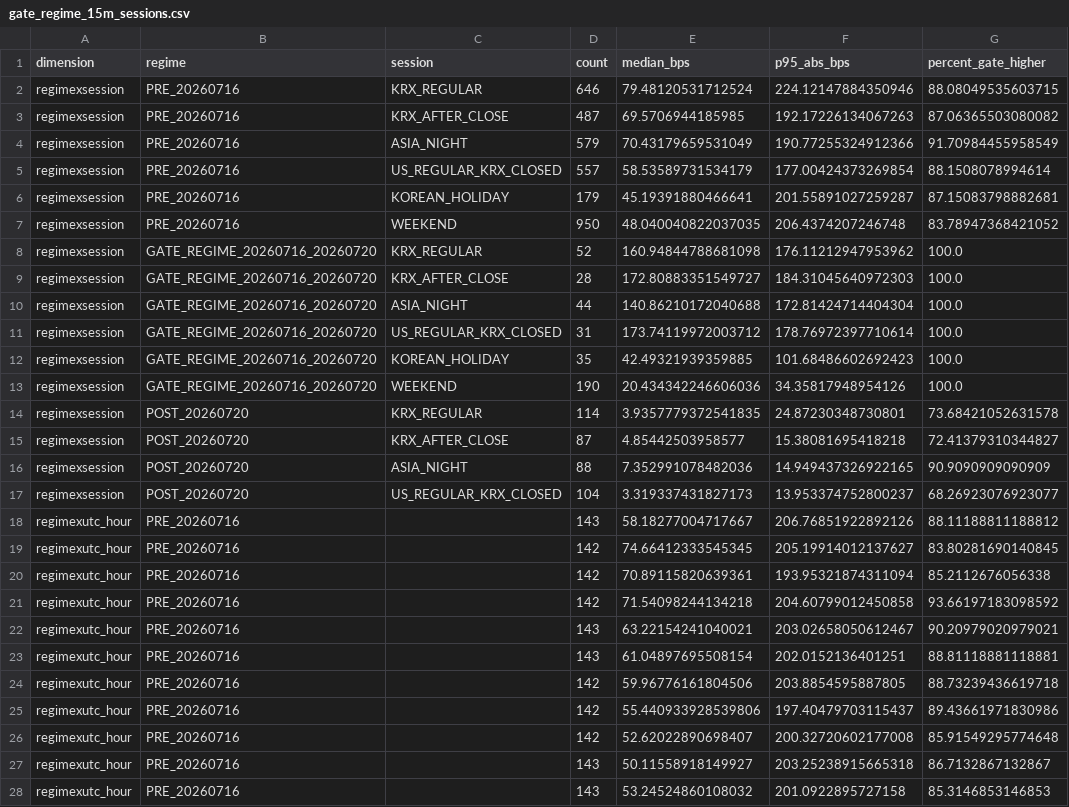
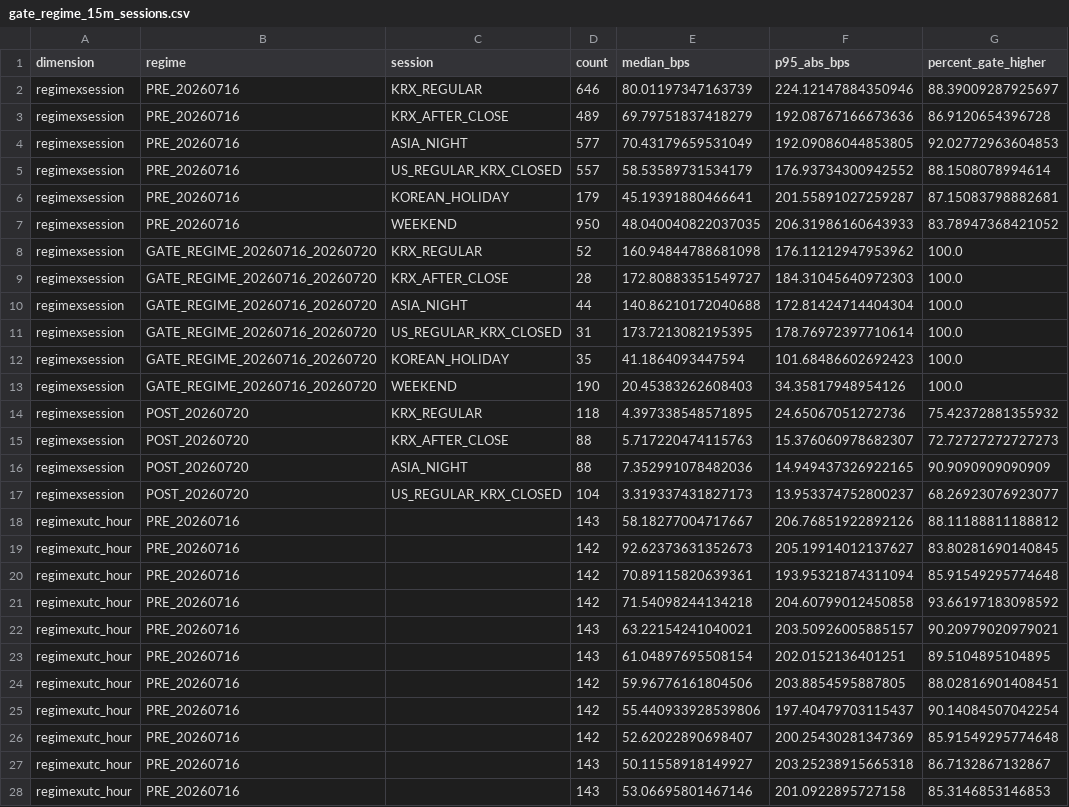
Before and after one commit to Maggyee/skhynix-history, a CSV file: reports_15m/gate_regime_15m_sessions.csv, drawn as a sheet; only a part is shown; the diff covers the shown part only; the diff names each change by its address in the sheet, - before the commit and + after, or states it on an @@ line.

```diff
--- a/reports_15m/gate_regime_15m_sessions.csv
+++ b/reports_15m/gate_regime_15m_sessions.csv
-E2 (median_bps): 79.48120531712524
+E2 (median_bps): 80.01197347163739
-G2 (percent_gate_higher): 88.08049535603715
+G2 (percent_gate_higher): 88.39009287925697
-D3 (count): 487
+D3 (count): 489
-E3 (median_bps): 69.5706944185985
+E3 (median_bps): 69.79751837418279
-F3 (p95_abs_bps): 192.17226134067263
+F3 (p95_abs_bps): 192.08767166673636
-G3 (percent_gate_higher): 87.06365503080082
+G3 (percent_gate_higher): 86.9120654396728
-D4 (count): 579
+D4 (count): 577
-F4 (p95_abs_bps): 190.77255324912366
+F4 (p95_abs_bps): 192.09086044853805
-G4 (percent_gate_higher): 91.70984455958549
+G4 (percent_gate_higher): 92.02772963604853
-F5 (p95_abs_bps): 177.00424373269854
+F5 (p95_abs_bps): 176.93734300942552
-F7 (p95_abs_bps): 206.4374207246748
+F7 (p95_abs_bps): 206.31986160643933
-E11 (median_bps): 173.74119972003712
+E11 (median_bps): 173.7213082195395
-E12 (median_bps): 42.49321939359885
+E12 (median_bps): 41.1864093447594
-E13 (median_bps): 20.434342246606036
+E13 (median_bps): 20.45383262608403
-D14 (count): 114
+D14 (count): 118
-E14 (median_bps): 3.9357779372541835
+E14 (median_bps): 4.397338548571895
-F14 (p95_abs_bps): 24.87230348730801
+F14 (p95_abs_bps): 24.65067051272736
-G14 (percent_gate_higher): 73.68421052631578
+G14 (percent_gate_higher): 75.42372881355932
-D15 (count): 87
+D15 (count): 88
-E15 (median_bps): 4.85442503958577
+E15 (median_bps): 5.717220474115763
-F15 (p95_abs_bps): 15.38081695418218
+F15 (p95_abs_bps): 15.376060978682307
-G15 (percent_gate_higher): 72.41379310344827
+G15 (percent_gate_higher): 72.72727272727273
-E19 (median_bps): 74.66412333545345
+E19 (median_bps): 92.62373631352673
-G20 (percent_gate_higher): 85.2112676056338
+G20 (percent_gate_higher): 85.91549295774648
-F22 (p95_abs_bps): 203.02658050612467
+F22 (p95_abs_bps): 203.50926005885157
-G23 (percent_gate_higher): 88.81118881118881
+G23 (percent_gate_higher): 89.5104895104895
-G24 (percent_gate_higher): 88.73239436619718
+G24 (percent_gate_higher): 88.02816901408451
-G25 (percent_gate_higher): 89.43661971830986
+G25 (percent_gate_higher): 90.14084507042254
-F26 (p95_abs_bps): 200.32720602177008
+F26 (p95_abs_bps): 200.25430281347369
-E28 (median_bps): 53.24524860108032
+E28 (median_bps): 53.06695801467146
```
Also changed, not shown: 67 edited cells elsewhere in this file, reports_15m/event_duration_summary_15m.csv, reports_15m/gate_external_sensitivity_15m.csv, 56 other files.
